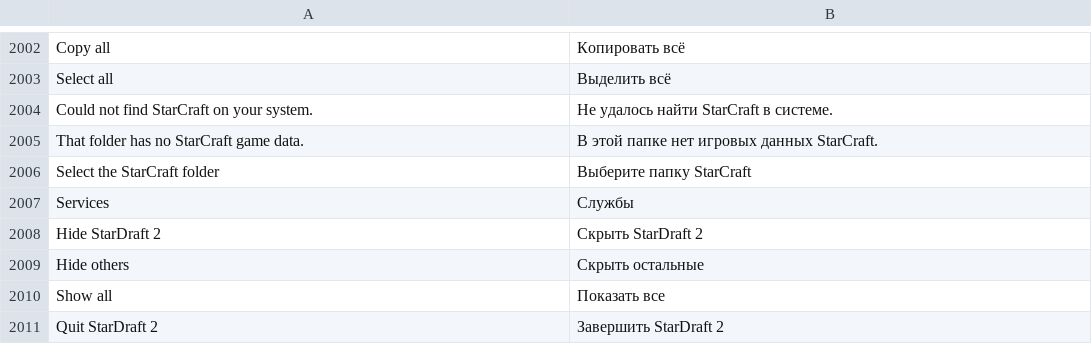
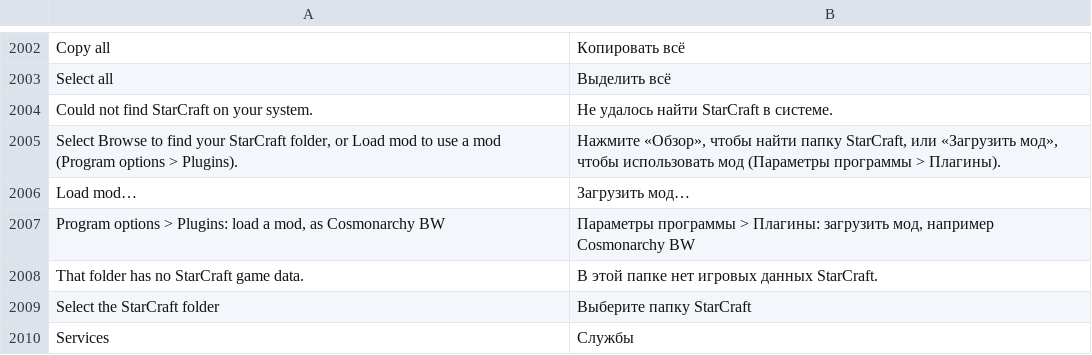
Before and after one commit to stardraft-editor/stardraft, a TSV file: apps/editor/res/lang/ru.tsv, drawn as a sheet; only a part is shown, gaps mark what is left out; the shorter side is filled out with more unchanged rows; the diff names each change by its address in the sheet, - before the commit and + after, or states it on an @@ line.

Commit message:
Start page: the banner when StarCraft is not found says what to do (Browse to find the StarCraft folder, or Load mod) and has Load mod, which opens Program options at Plugins

```diff
--- a/apps/editor/res/lang/ru.tsv
+++ b/apps/editor/res/lang/ru.tsv
+row 2005: Select Browse to find your StarCraft folder, or Load mod to use a mod (Program options > Plugins). | Нажмите «Обзор», чтобы найти папку StarCraft, или «Загрузить мод», чтобы использовать мод (Параметры программы > Плагины).
+row 2006: Load mod… | Загрузить мод…
+row 2007: Program options > Plugins: load a mod, as Cosmonarchy BW | Параметры программы > Плагины: загрузить мод, например Cosmonarchy BW
```
Also changed, not shown: apps/editor/res/lang/es.tsv, apps/editor/res/lang/ko.tsv, 8 other files.
